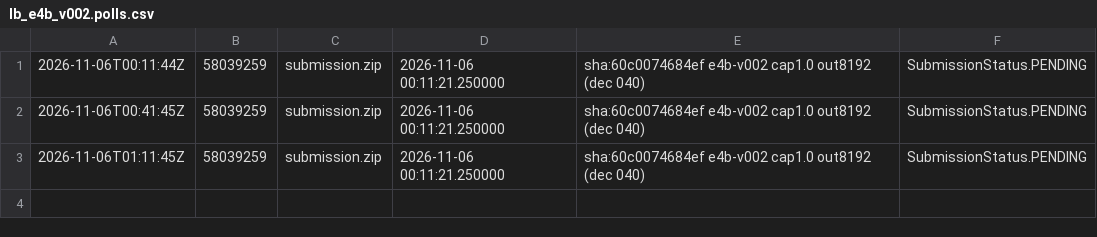
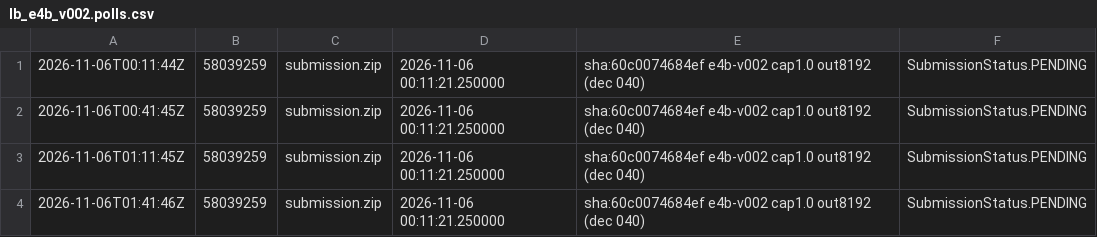
Before and after one commit to Ani0202/gemma-agent, a CSV file: results/lb_e4b_v002.polls.csv, drawn as a sheet.

```diff
--- a/results/lb_e4b_v002.polls.csv
+++ b/results/lb_e4b_v002.polls.csv
@@ -3 +3,2 @@
 2026-11-06T01:11:45Z,58039259,submission.zip,2026-11-06 00:11:21.250000,sha:60c0074684ef e4b-v002 cap1.0 out8192 (dec 040),SubmissionStatus.PENDING,,
+2026-11-06T01:41:46Z,58039259,submission.zip,2026-11-06 00:11:21.250000,sha:60c0074684ef e4b-v002 cap1.0 out8192 (dec 040),SubmissionStatus.PENDING,,
```
Also changed, not shown: 1 other file.
